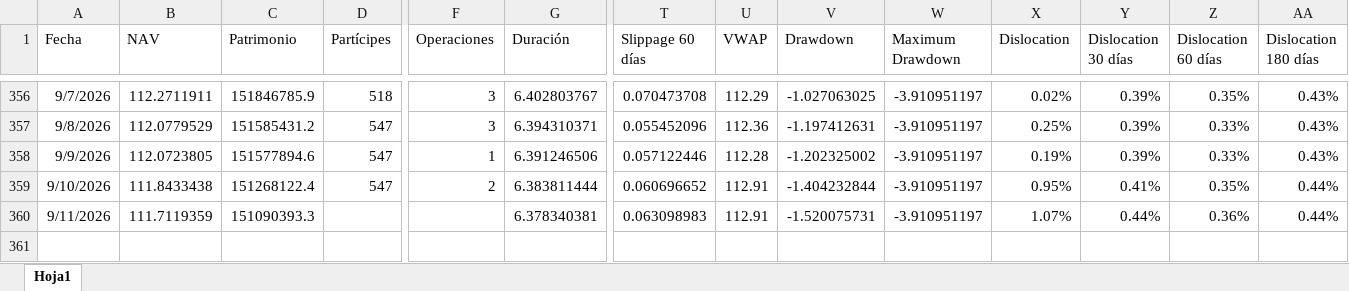
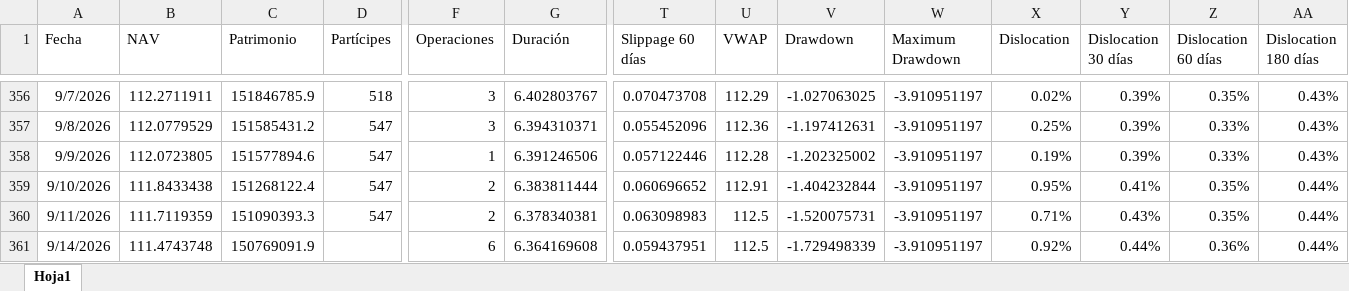
Before and after one commit to JoFRN26/Dashboard_ETFPESOV, an Excel workbook: Data/Data-ETFPESOV.xlsx, sheet Hoja1, drawn as a sheet; only a part is shown, gaps mark what is left out; values as stored, in another font and other column widths than the file's, no borders; rows hold the shown columns only; the diff names each change by its address in the sheet, - before the commit and + after, or states it on an @@ line.

Commit message:
Add files via upload

```diff
--- a/Data/Data-ETFPESOV.xlsx (sheet Hoja1)
+++ b/Data/Data-ETFPESOV.xlsx (sheet Hoja1)
-D360 (Partícipes): (empty)
+D360 (Partícipes): 547
-F360 (Operaciones): (empty)
+F360 (Operaciones): 2
-U360 (VWAP): 112.91
+U360 (VWAP): 112.5
-X360 (Dislocation): 1.07%
+X360 (Dislocation): 0.71%
-Y360 (Dislocation 30 días): 0.44%
+Y360 (Dislocation 30 días): 0.43%
-Z360 (Dislocation 60 días): 0.36%
+Z360 (Dislocation 60 días): 0.35%
+row 361: 9/14/2026 | 111.4743748 | 150769091.9 |  | 6 | 6.364169608 | 0.059437951 | 112.5 | -1.729498339 | -3.910951197 | 0.92% | 0.44% | 0.36% | 0.44%
```
